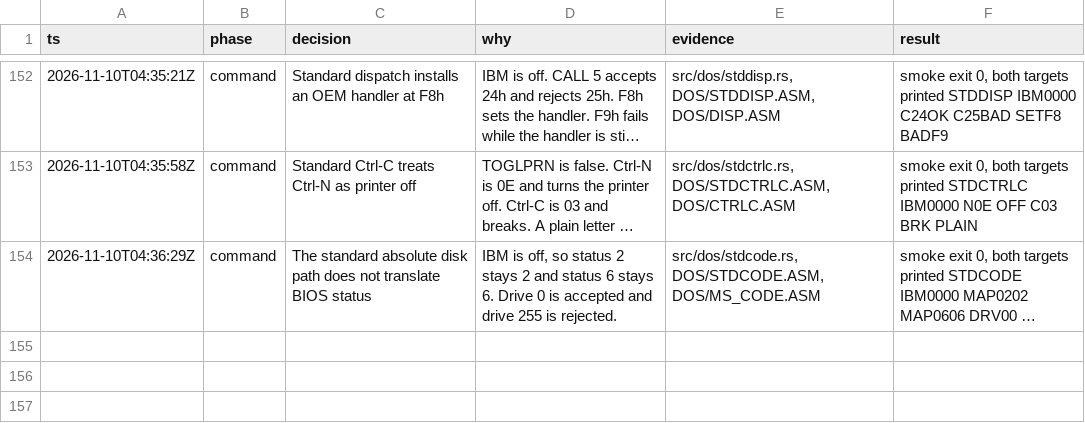
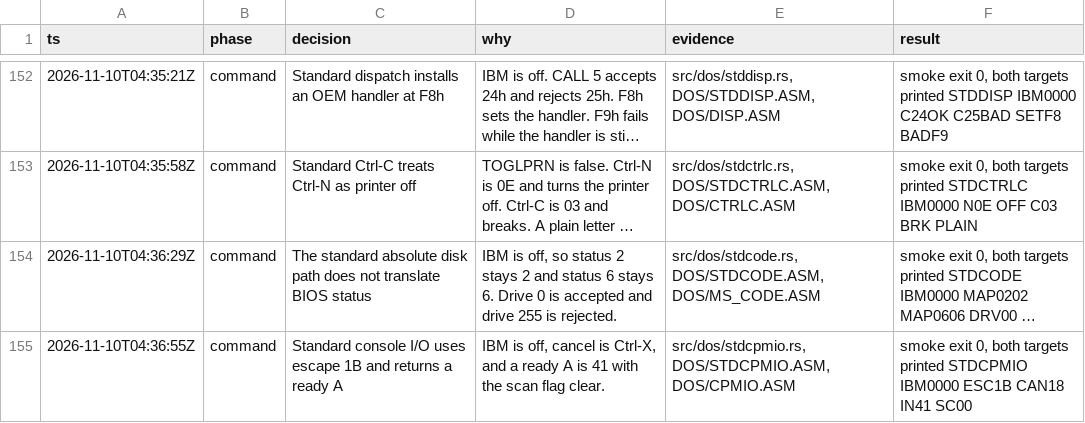
Before and after one commit to JamesLinYJ/DOS-RS, a TSV file: .audit/dos4-rs.tsv, drawn as a sheet; only a part is shown, gaps mark what is left out; long unchanged cells end in …; the diff names each change by its address in the sheet, - before the commit and + after, or states it on an @@ line.

Commit message:
feat(dos): select standard console device I/O
Escape is 1Bh and cancel is Ctrl-X. A ready A is returned with the scan
flag clear.

```diff
--- a/.audit/dos4-rs.tsv
+++ b/.audit/dos4-rs.tsv
+row 155: 2026-11-10T04:36:55Z | command | Standard console I/O uses escape 1B and returns a ready A | IBM is off, cancel is Ctrl-X, and a ready A is 41 with the scan flag clear. | src/dos/stdcpmio.rs, DOS/STDCPMIO.ASM, DOS/CPMIO.ASM | smoke exit 0, both targets printed STDCPMIO IBM0000 ESC1B CAN18 IN41 SC00
```
Also changed, not shown: checklist/v4.0.tsv, 7 other files.
